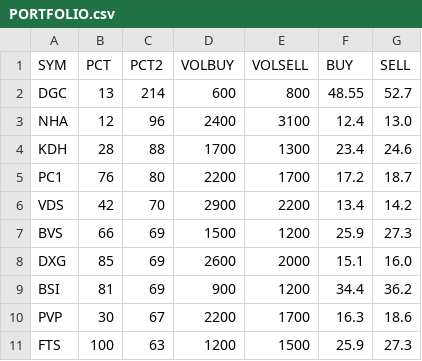
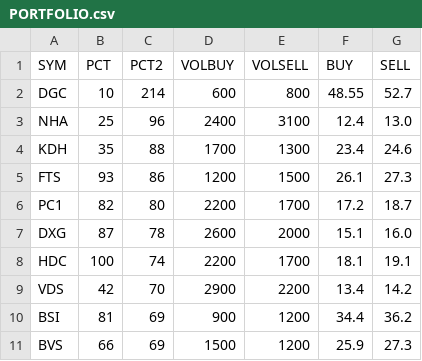
Before and after one commit to cali-invest/portfolio-live, a CSV file: data/PORTFOLIO.csv, drawn as a sheet.

```diff
--- a/data/PORTFOLIO.csv
+++ b/data/PORTFOLIO.csv
@@ -1,11 +1,11 @@
 SYM,PCT,PCT2,VOLBUY,VOLSELL,BUY,SELL
-DGC,13,214,600,800,48.55,52.7
-NHA,12,96,2400,3100,12.4,13.0
-KDH,28,88,1700,1300,23.4,24.6
-PC1,76,80,2200,1700,17.2,18.7
+DGC,10,214,600,800,48.55,52.7
+NHA,25,96,2400,3100,12.4,13.0
+KDH,35,88,1700,1300,23.4,24.6
+FTS,93,86,1200,1500,26.1,27.3
+PC1,82,80,2200,1700,17.2,18.7
+DXG,87,78,2600,2000,15.1,16.0
+HDC,100,74,2200,1700,18.1,19.1
 VDS,42,70,2900,2200,13.4,14.2
+BSI,81,69,900,1200,34.4,36.2
 BVS,66,69,1500,1200,25.9,27.3
-DXG,85,69,2600,2000,15.1,16.0
-BSI,81,69,900,1200,34.4,36.2
-PVP,30,67,2200,1700,16.3,18.6
-FTS,100,63,1200,1500,25.9,27.3
```
Also changed, not shown: 2 other files.
